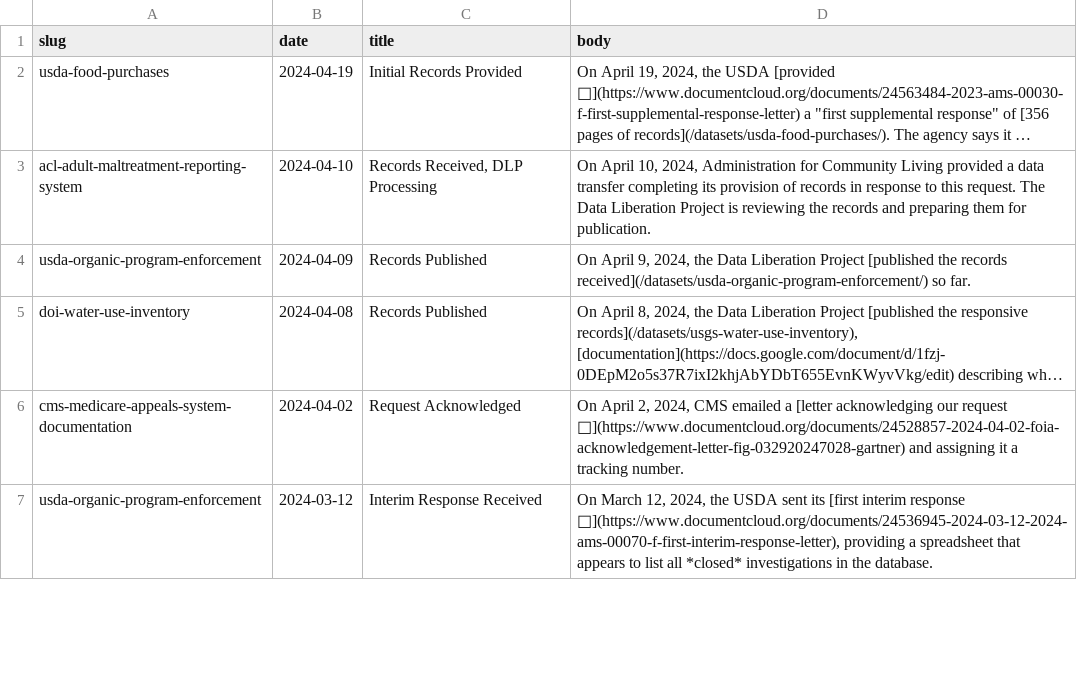
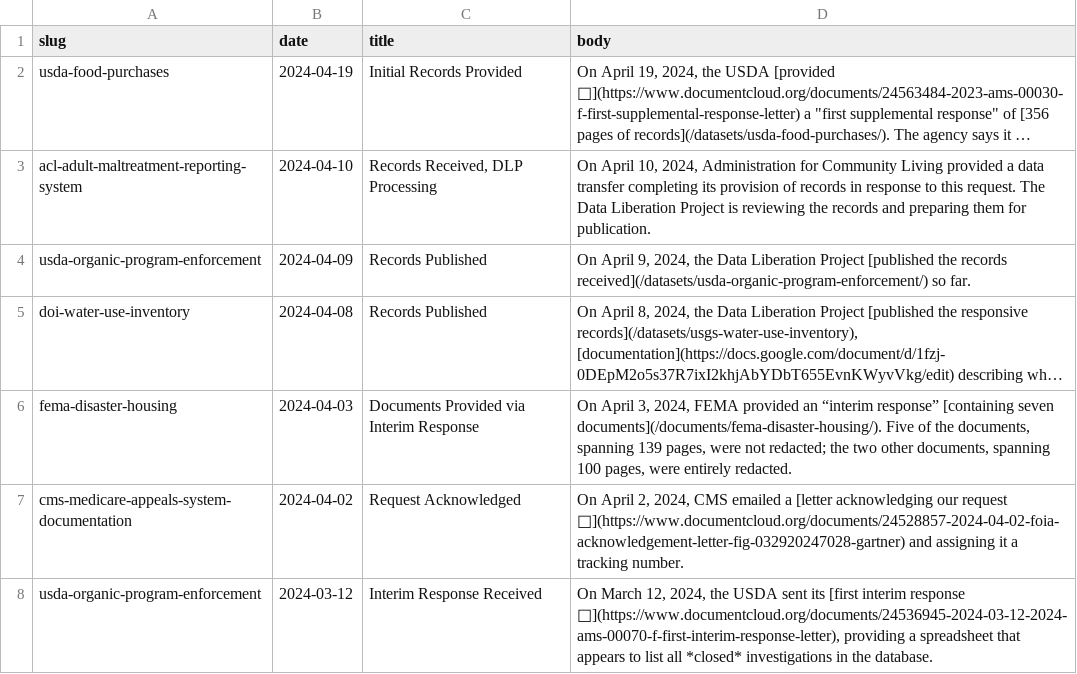
Before and after one commit to data-liberation-project/dlp-metadata, a CSV file: data/updates.csv, drawn as a sheet; only a part is shown; long unchanged cells end in …; the diff names each change by its address in the sheet, - before the commit and + after, or states it on an @@ line.

Commit message:
Add FEMA direct housing interim response

```diff
--- a/data/updates.csv
+++ b/data/updates.csv
+row 6: fema-disaster-housing | 2024-04-03 | Documents Provided via Interim Response | On April 3, 2024, FEMA provided an “interim response” [containing seven documents](/documents/fema-disaster-housing/). Five of the documents, spanning 139 pages, were not redacted; the two other documents, spanning 100 pages, were entirely redacted.
```
Also changed, not shown: data/requests.csv.
